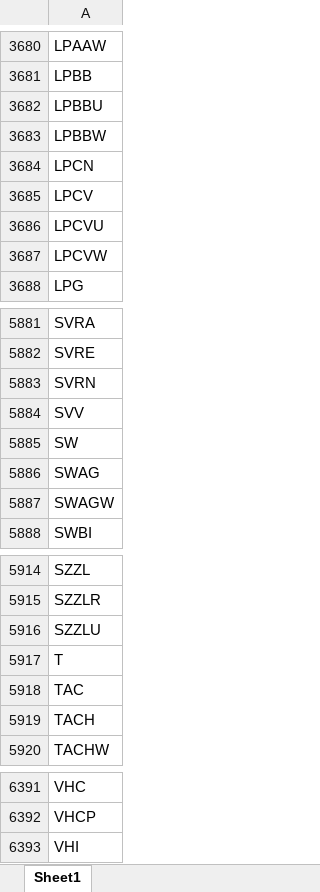
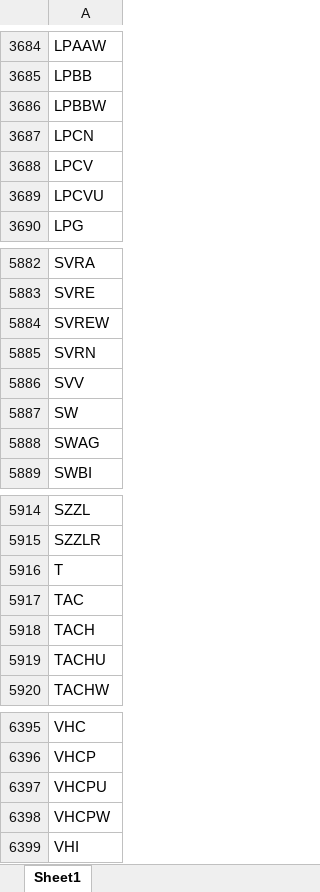
Before and after one commit to Kira11-ja/macd-scanner, an Excel workbook: results/symbols_raw.xlsx, sheet Sheet1, drawn as a sheet; only a part is shown, gaps mark what is left out; values as stored, in another font and other column widths than the file's, no borders; removed rows and columns are numbered as before the commit, all else as after; the diff covers the shown part only; the diff names each change by its address in the sheet, - before the commit and + after, or states it on an @@ line.

```diff
--- a/results/symbols_raw.xlsx (sheet Sheet1)
+++ b/results/symbols_raw.xlsx (sheet Sheet1)
-row 3682: LPBBU
-row 3687: LPCVW
+row 5884: SVREW
-row 5887: SWAGW
-row 5916: SZZLU
+row 5919: TACHU
+row 6397: VHCPU
+row 6398: VHCPW
```
Also changed, not shown: 55 added rows, 52 removed rows and 4 edited cells elsewhere in this sheet, 1 other file.
